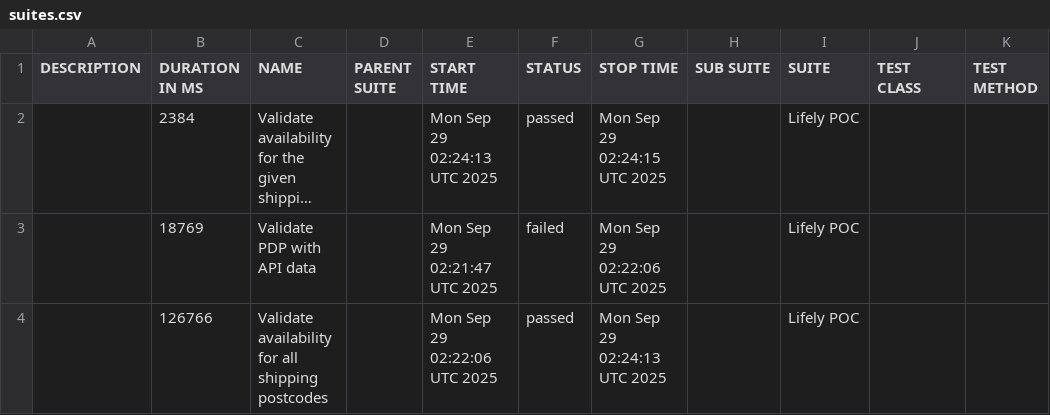
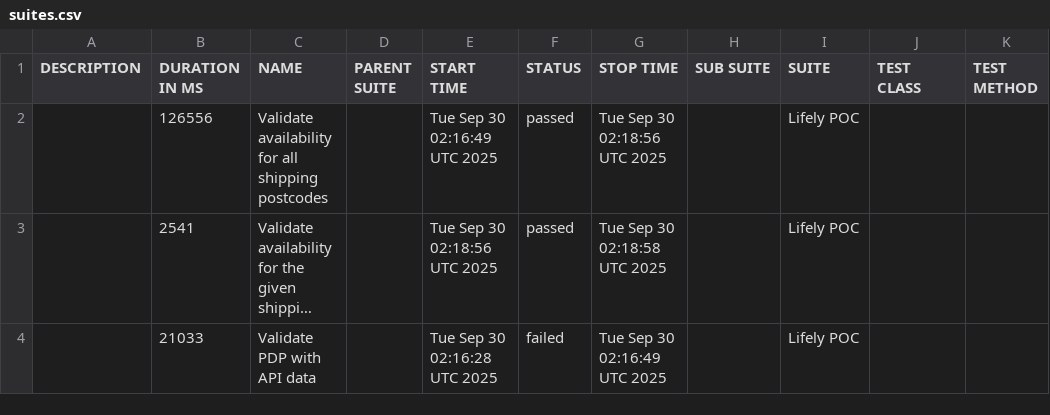
Before and after one commit to Het0603/E-Living, a CSV file: data/suites.csv, drawn as a sheet; long unchanged cells end in …; removed rows and columns are numbered as before the commit, all else as after; the diff names each change by its address in the sheet, - before the commit and + after, or states it on an @@ line.

```diff
--- a/data/suites.csv
+++ b/data/suites.csv
+row 2:  | 126556 | Validate availability for all shipping postcodes |  | Tue Sep 30 02:16:49 UTC 2025 | passed | Tue Sep 30 02:18:56 UTC 2025 |  | Lifely POC
-B3 (DURATION IN MS): 2384
+B3 (DURATION IN MS): 2541
-E3 (START TIME): Mon Sep 29 02:24:13 UTC 2025
+E3 (START TIME): Tue Sep 30 02:18:56 UTC 2025
-G3 (STOP TIME): Mon Sep 29 02:24:15 UTC 2025
+G3 (STOP TIME): Tue Sep 30 02:18:58 UTC 2025
-B4 (DURATION IN MS): 18769
+B4 (DURATION IN MS): 21033
-E4 (START TIME): Mon Sep 29 02:21:47 UTC 2025
+E4 (START TIME): Tue Sep 30 02:16:28 UTC 2025
-G4 (STOP TIME): Mon Sep 29 02:22:06 UTC 2025
+G4 (STOP TIME): Tue Sep 30 02:16:49 UTC 2025
-row 4:  | 126766 | Validate availability for all shipping postcodes |  | Mon Sep 29 02:22:06 UTC 2025 | passed | Mon Sep 29 02:24:13 UTC 2025 |  | Lifely POC
```
Also changed, not shown: 25 other files.
